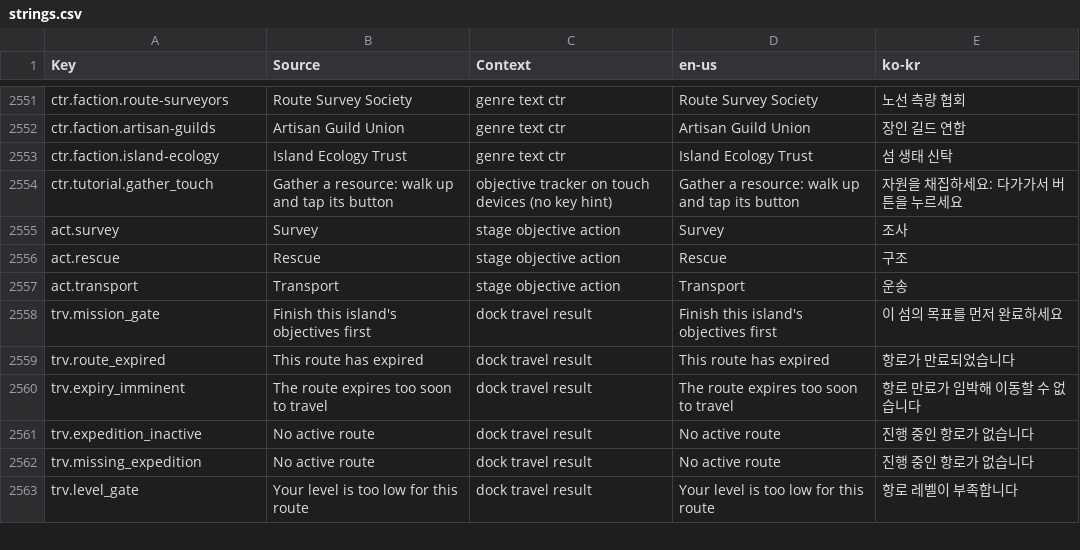
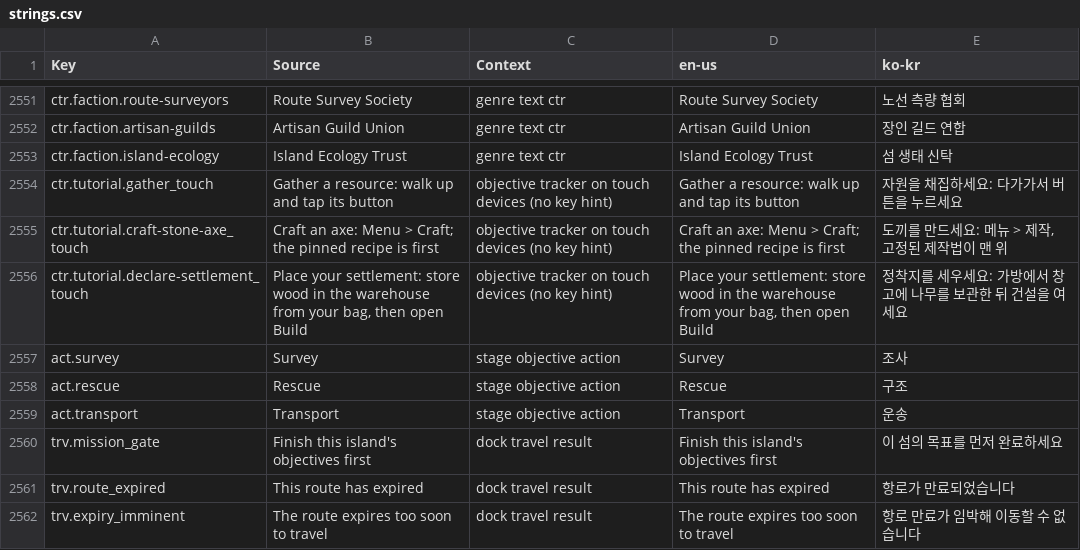
Before and after one commit to Indosaram/roblox_forge, a CSV file: games/robango-island/locale/strings.csv, drawn as a sheet; only a part is shown, gaps mark what is left out; the shorter side is filled out with more unchanged rows; the diff names each change by its address in the sheet, - before the commit and + after, or states it on an @@ line.

Commit message:
robango phone QA v22 fixes: core Client.start hidden option (developer panel never shows on a kick or slow load; default unchanged for packs that use it as UI); touch objective hints for craft-axe and settlement without keyboard keys (D5); menu toggle outline so it reads apart from a floating combat card (D4)

```diff
--- a/games/robango-island/locale/strings.csv
+++ b/games/robango-island/locale/strings.csv
+row 2555: ctr.tutorial.craft-stone-axe_touch | Craft an axe: Menu > Craft; the pinned recipe is first | objective tracker on touch devices (no key hint) | Craft an axe: Menu > Craft; the pinned recipe is first | 도끼를 만드세요: 메뉴 > 제작, 고정된 제작법이 맨 위
+row 2556: ctr.tutorial.declare-settlement_touch | Place your settlement: store wood in the warehouse from your bag, then open Build | objective tracker on touch devices (no key hint) | Place your settlement: store wood in the warehouse from your bag, then open Build | 정착지를 세우세요: 가방에서 창고에 나무를 보관한 뒤 건설을 여세요
```
Also changed, not shown: games/robango-island/locale/provenance.csv, 5 other files.
